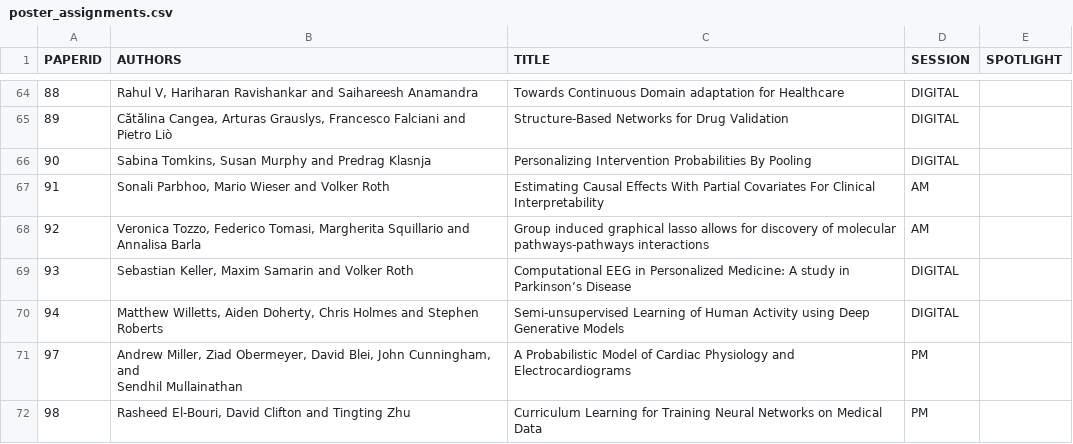
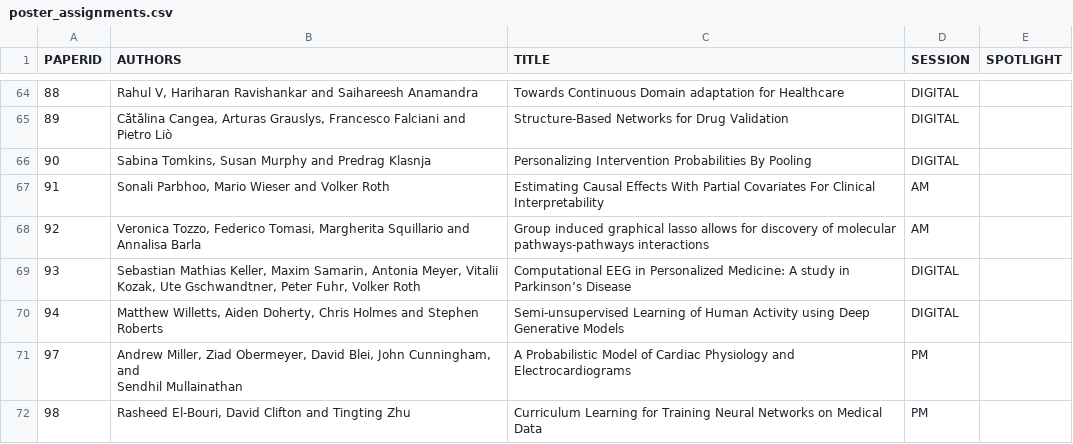
Before and after one commit to ml4health/ml4health.github.io, a CSV file: 2018_content/organizer_data/poster_assignments.csv, drawn as a sheet; only a part is shown, gaps mark what is left out.

Commit message:
Update info for paper 93

```diff
--- a/2018_content/organizer_data/poster_assignments.csv
+++ b/2018_content/organizer_data/poster_assignments.csv
@@ -68,3 +68,3 @@ PAPERID,AUTHORS,TITLE,SESSION,SPOTLIGHT
 92,"Veronica Tozzo, Federico Tomasi, Margherita Squillario and Annalisa Barla", Group induced graphical lasso allows for discovery of molecular pathways-pathways interactions,AM
-93,"Sebastian Keller, Maxim Samarin and Volker Roth", Computational EEG in Personalized Medicine: A study in Parkinson’s Disease,DIGITAL
+93,"Sebastian Mathias Keller, Maxim Samarin, Antonia Meyer, Vitalii Kozak, Ute Gschwandtner, Peter Fuhr, Volker Roth", Computational EEG in Personalized Medicine: A study in Parkinson’s Disease,DIGITAL
 94,"Matthew Willetts, Aiden Doherty, Chris Holmes and Stephen Roberts", Semi-unsupervised Learning of Human Activity using Deep Generative Models,DIGITAL
```
Also changed, not shown: 2018_content/organizer_data/camera_ready.csv, 2 other files.
